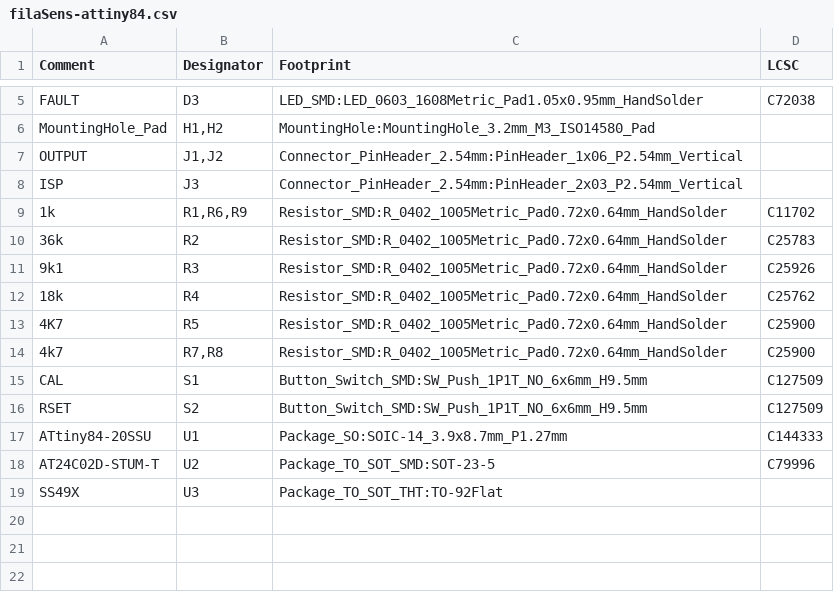
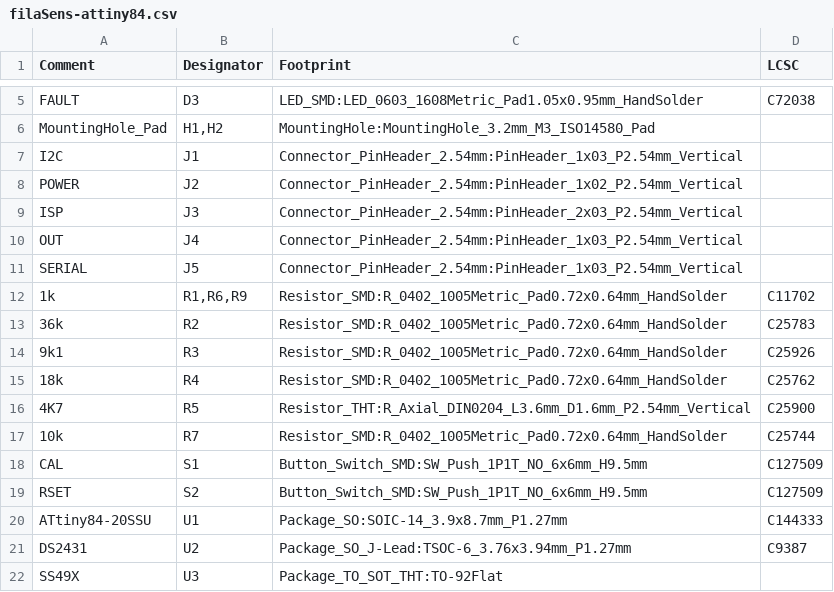
Before and after one commit to MiggyMan/heretic, a CSV file: electrical/kicad/filaSens-attiny84.csv, drawn as a sheet; only a part is shown, gaps mark what is left out.

```diff
--- a/electrical/kicad/filaSens-attiny84.csv
+++ b/electrical/kicad/filaSens-attiny84.csv
@@ -6,4 +6,7 @@ Comment,Designator,Footprint,LCSC
 "MountingHole_Pad","H1,H2","MountingHole:MountingHole_3.2mm_M3_ISO14580_Pad",""
-"OUTPUT","J1,J2","Connector_PinHeader_2.54mm:PinHeader_1x06_P2.54mm_Vertical",""
+"I2C","J1","Connector_PinHeader_2.54mm:PinHeader_1x03_P2.54mm_Vertical",""
+"POWER","J2","Connector_PinHeader_2.54mm:PinHeader_1x02_P2.54mm_Vertical",""
 "ISP","J3","Connector_PinHeader_2.54mm:PinHeader_2x03_P2.54mm_Vertical",""
+"OUT","J4","Connector_PinHeader_2.54mm:PinHeader_1x03_P2.54mm_Vertical",""
+"SERIAL","J5","Connector_PinHeader_2.54mm:PinHeader_1x03_P2.54mm_Vertical",""
 "1k","R1,R6,R9","Resistor_SMD:R_0402_1005Metric_Pad0.72x0.64mm_HandSolder","C11702"
@@ -12,4 +15,4 @@ Comment,Designator,Footprint,LCSC
 "18k","R4","Resistor_SMD:R_0402_1005Metric_Pad0.72x0.64mm_HandSolder","C25762"
-"4K7","R5","Resistor_SMD:R_0402_1005Metric_Pad0.72x0.64mm_HandSolder","C25900"
-"4k7","R7,R8","Resistor_SMD:R_0402_1005Metric_Pad0.72x0.64mm_HandSolder","C25900"
+"4K7","R5","Resistor_THT:R_Axial_DIN0204_L3.6mm_D1.6mm_P2.54mm_Vertical","C25900"
+"10k","R7","Resistor_SMD:R_0402_1005Metric_Pad0.72x0.64mm_HandSolder","C25744"
 "CAL","S1","Button_Switch_SMD:SW_Push_1P1T_NO_6x6mm_H9.5mm","C127509"
@@ -17,3 +20,3 @@ Comment,Designator,Footprint,LCSC
 "ATtiny84-20SSU","U1","Package_SO:SOIC-14_3.9x8.7mm_P1.27mm"," C144333"
-"AT24C02D-STUM-T","U2","Package_TO_SOT_SMD:SOT-23-5","C79996"
+"DS2431","U2","Package_SO_J-Lead:TSOC-6_3.76x3.94mm_P1.27mm","C9387"
 "SS49X","U3","Package_TO_SOT_THT:TO-92Flat",""
```
Also changed, not shown: electrical/kicad/gerber/filaSens-attiny84-all-pos.csv, 21 other files.
